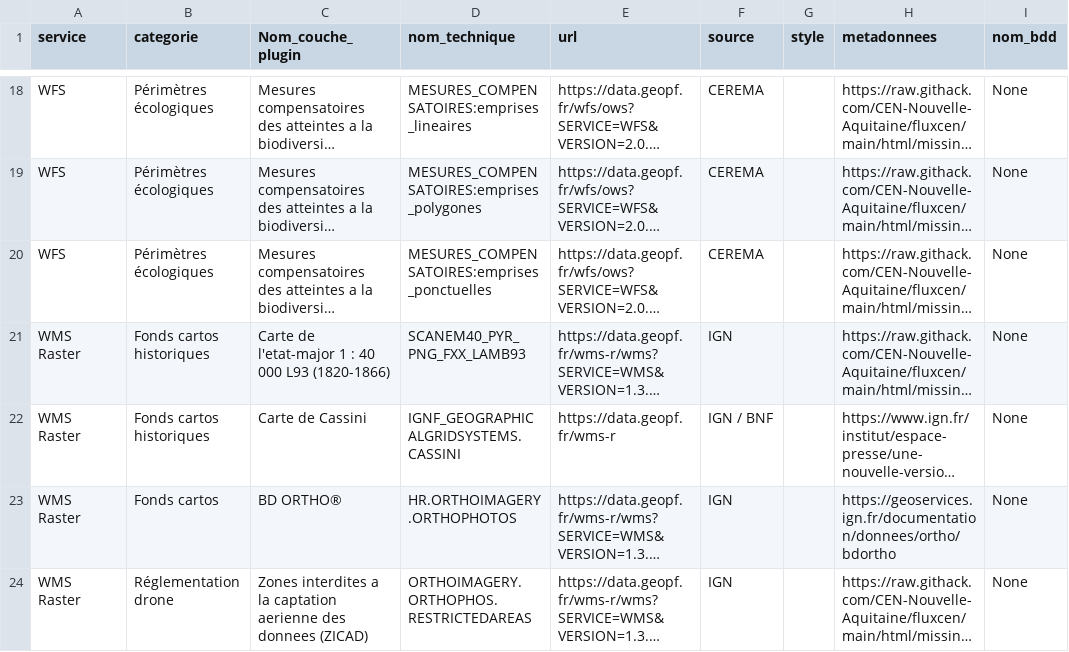
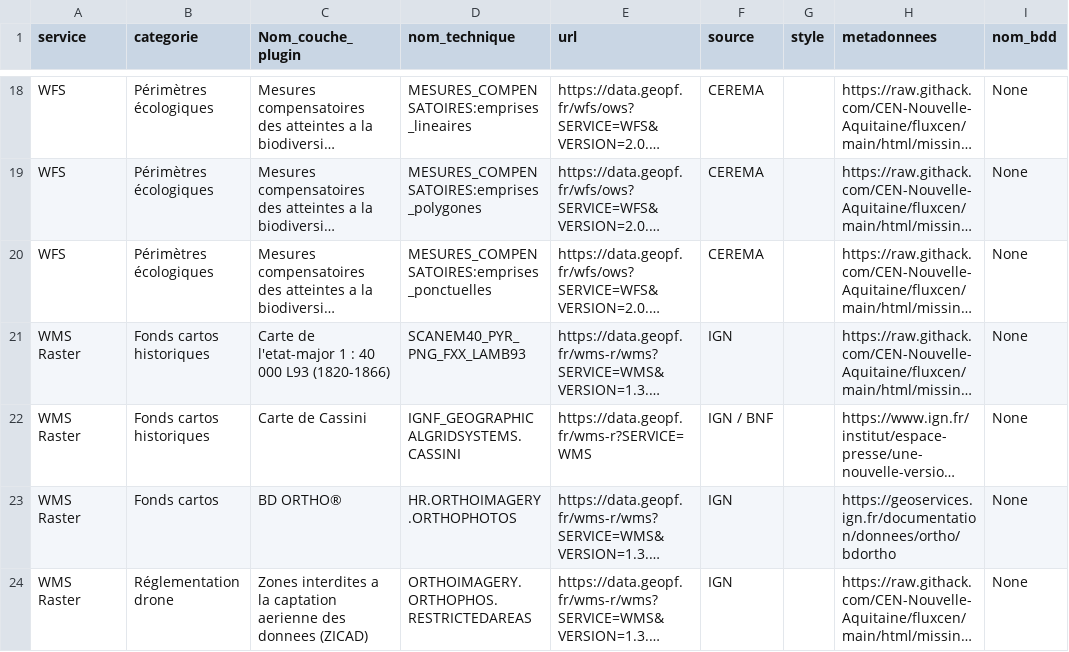
Before and after one commit to CEN-Nouvelle-Aquitaine/fluxcen, a CSV file: flux.csv, drawn as a sheet; only a part is shown, gaps mark what is left out; long unchanged cells end in …; the diff names each change by its address in the sheet, - before the commit and + after, or states it on an @@ line.

Commit message:
Update service carte de Cassini

```diff
--- a/flux.csv
+++ b/flux.csv
-E22 (url): https://data.geopf.fr/wms-r
+E22 (url): https://data.geopf.fr/wms-r?SERVICE=WMS
```
